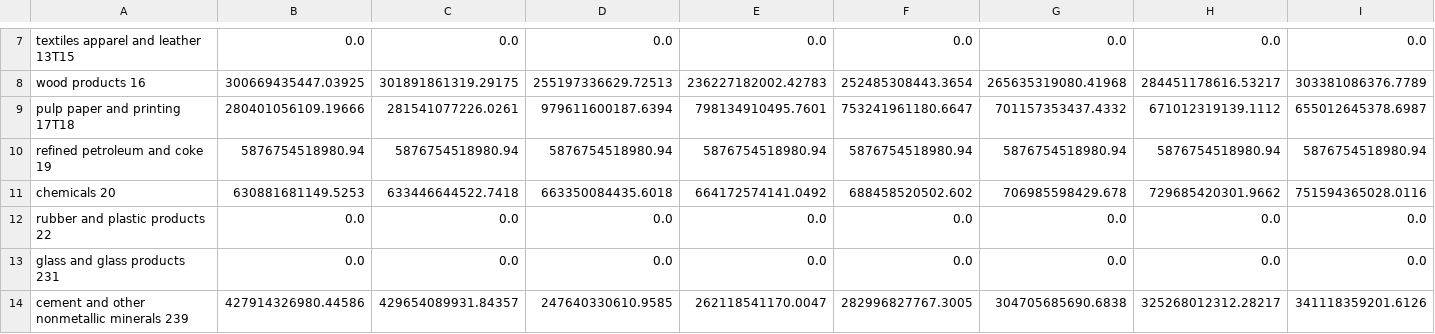
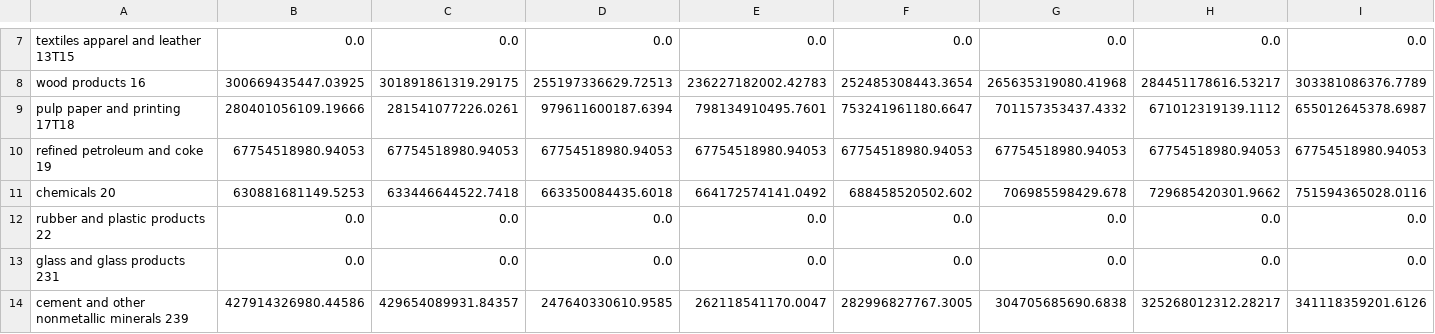
Before and after one commit to EnergyInnovation/eps-tennessee, a CSV file: InputData/indst/BIFUbC/BIFUbC-petroleum-diesel.csv, drawn as a sheet; only a part is shown, gaps mark what is left out; removed rows and columns are numbered as before the commit, all else as after; rows hold the shown columns only; the diff names each change by its address in the sheet, - before the commit and + after, or states it on an @@ line.

```diff
--- a/InputData/indst/BIFUbC/BIFUbC-petroleum-diesel.csv
+++ b/InputData/indst/BIFUbC/BIFUbC-petroleum-diesel.csv
-row 10: refined petroleum and coke 19 | 5876754518980.94 | 5876754518980.94 | 5876754518980.94 | 5876754518980.94 | 5876754518980.94 | 5876754518980.94 | 5876754518980.94 | 5876754518980.94
+row 10: refined petroleum and coke 19 | 67754518980.94053 | 67754518980.94053 | 67754518980.94053 | 67754518980.94053 | 67754518980.94053 | 67754518980.94053 | 67754518980.94053 | 67754518980.94053
```
Also changed, not shown: InputData/elec/BGDPbES/BGDPbES.csv, InputData/indst/BIFUbC/BIFUbC-LPG-propane-or-butane.csv, 6 other files.
